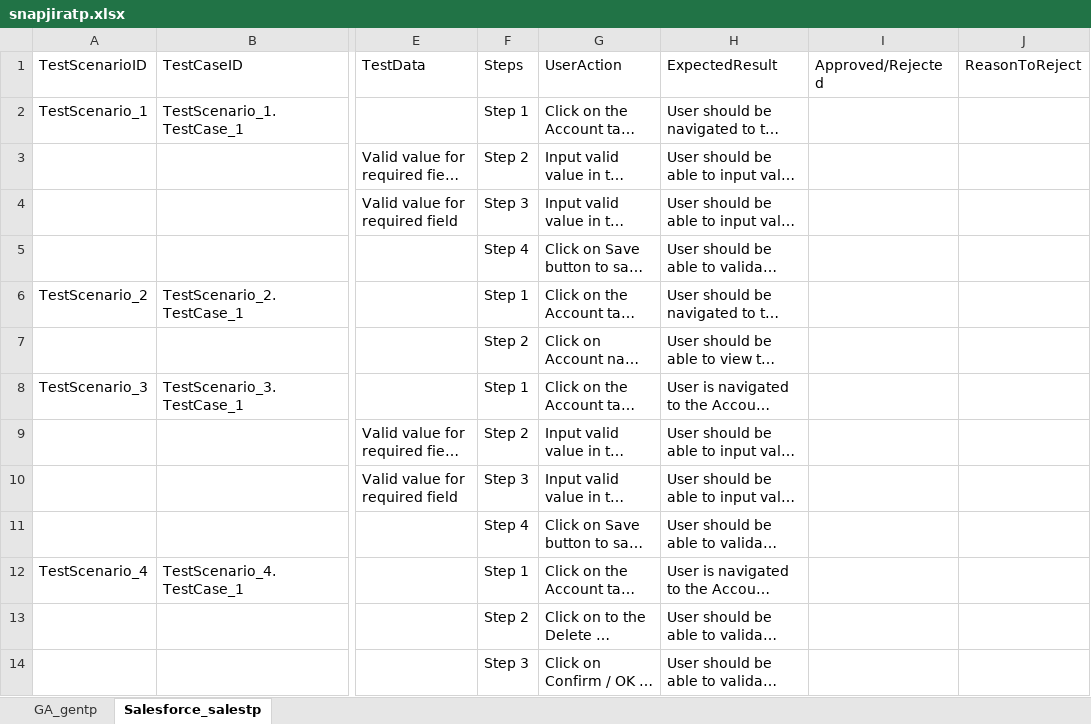
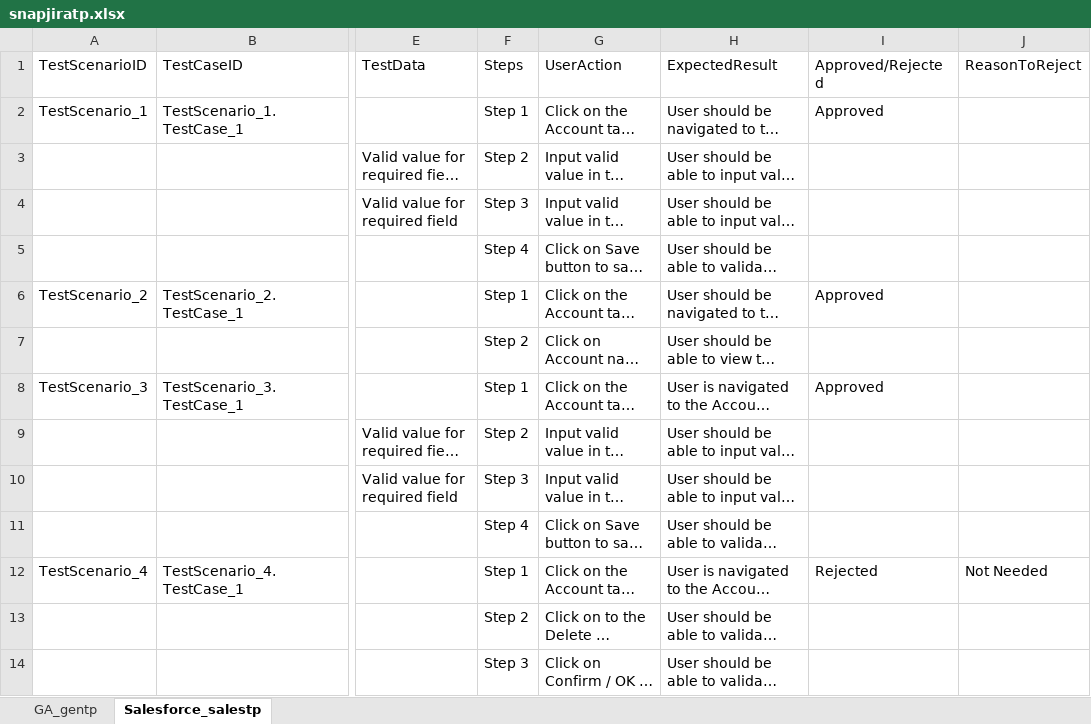
Before and after one commit to ShaikMohamedIrfan/snapsnapsnap, an Excel workbook: snapjiratp.xlsx, sheet Salesforce_salestp, drawn as a sheet; only a part is shown, gaps mark what is left out; long unchanged cells end in …; values as stored, in another font and other column widths than the file's, no borders; table styles not drawn; the diff names each change by its address in the sheet, - before the commit and + after, or states it on an @@ line.

```diff
--- a/snapjiratp.xlsx (sheet Salesforce_salestp)
+++ b/snapjiratp.xlsx (sheet Salesforce_salestp)
-I2 (Approved/Rejected): (empty)
+I2 (Approved/Rejected): Approved
-I6 (Approved/Rejected): (empty)
+I6 (Approved/Rejected): Approved
-I8 (Approved/Rejected): (empty)
+I8 (Approved/Rejected): Approved
-I12 (Approved/Rejected): (empty)
+I12 (Approved/Rejected): Rejected
-J12 (ReasonToReject): (empty)
+J12 (ReasonToReject): Not Needed
```
Also changed, not shown: sheet GA_gentp.
